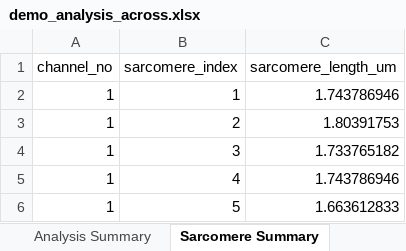
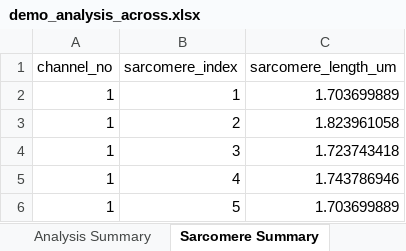
Before and after one commit to Campbell-Muscle-Lab/MyofibrilProfiler, an Excel workbook: demo/demo_analysis_across.xlsx, sheet Sarcomere Summary, drawn as a sheet; values as stored, in another font and other column widths than the file's, no borders; the diff names each change by its address in the sheet, - before the commit and + after, or states it on an @@ line.

```diff
--- a/demo/demo_analysis_across.xlsx (sheet Sarcomere Summary)
+++ b/demo/demo_analysis_across.xlsx (sheet Sarcomere Summary)
-C2 (sarcomere_length_um): 1.743786946
+C2 (sarcomere_length_um): 1.703699889
-C3 (sarcomere_length_um): 1.80391753
+C3 (sarcomere_length_um): 1.823961058
-C4 (sarcomere_length_um): 1.733765182
+C4 (sarcomere_length_um): 1.723743418
-C6 (sarcomere_length_um): 1.663612833
+C6 (sarcomere_length_um): 1.703699889
```
Also changed, not shown: sheet Analysis Summary, 21 other files.
